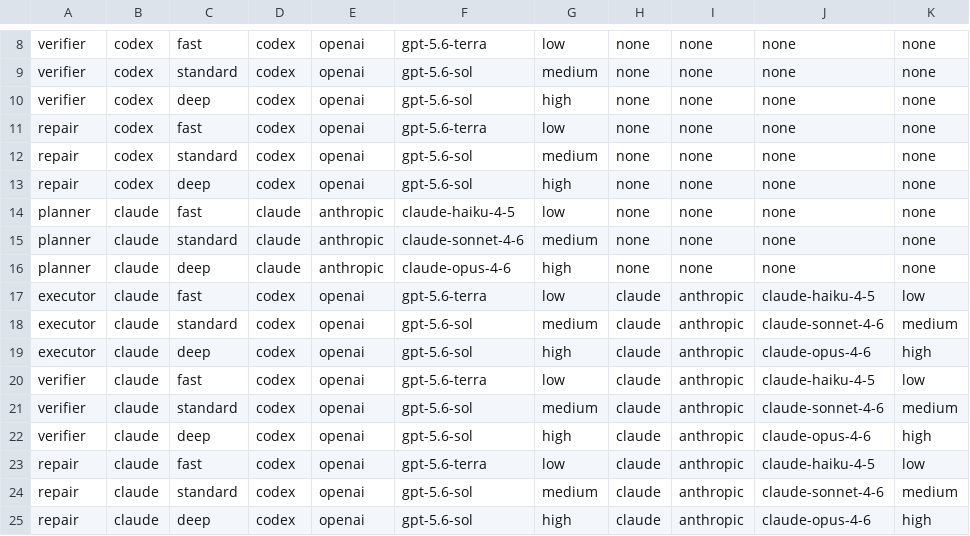
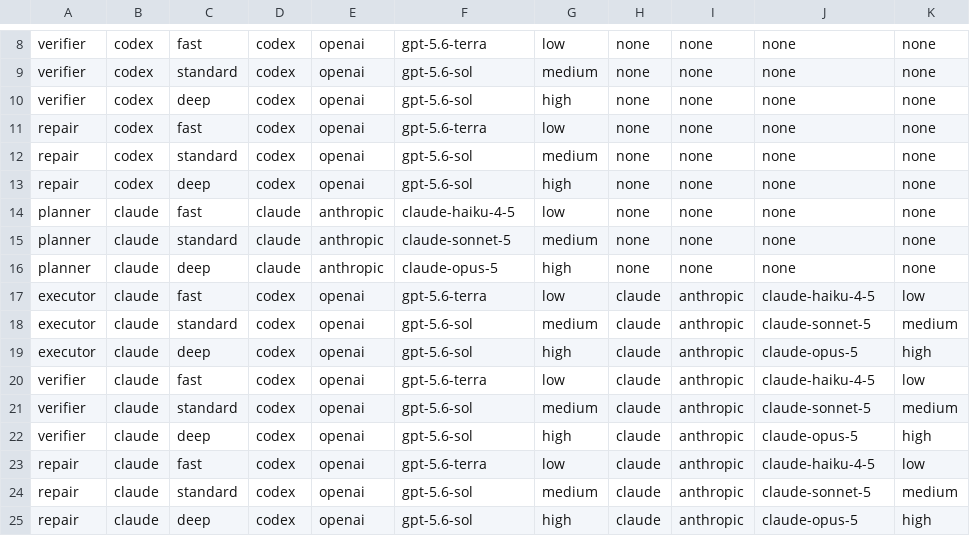
Before and after one commit to BjRo/darrow, a TSV file: plugins/darrow-goal-loop/config/routes.tsv, drawn as a sheet; only a part is shown, gaps mark what is left out.

Commit message:
fix(goal-loop): refresh Claude model routes
Invoke user-only Claude skills command-first so evals load them before model execution.

```diff
--- a/plugins/darrow-goal-loop/config/routes.tsv
+++ b/plugins/darrow-goal-loop/config/routes.tsv
@@ -14,12 +14,12 @@ repair	codex	deep	codex	openai	gpt-5.6-sol	high	none	none	none	none
 planner	claude	fast	claude	anthropic	claude-haiku-4-5	low	none	none	none	none
-planner	claude	standard	claude	anthropic	claude-sonnet-4-6	medium	none	none	none	none
-planner	claude	deep	claude	anthropic	claude-opus-4-6	high	none	none	none	none
+planner	claude	standard	claude	anthropic	claude-sonnet-5	medium	none	none	none	none
+planner	claude	deep	claude	anthropic	claude-opus-5	high	none	none	none	none
 executor	claude	fast	codex	openai	gpt-5.6-terra	low	claude	anthropic	claude-haiku-4-5	low
-executor	claude	standard	codex	openai	gpt-5.6-sol	medium	claude	anthropic	claude-sonnet-4-6	medium
-executor	claude	deep	codex	openai	gpt-5.6-sol	high	claude	anthropic	claude-opus-4-6	high
+executor	claude	standard	codex	openai	gpt-5.6-sol	medium	claude	anthropic	claude-sonnet-5	medium
+executor	claude	deep	codex	openai	gpt-5.6-sol	high	claude	anthropic	claude-opus-5	high
 verifier	claude	fast	codex	openai	gpt-5.6-terra	low	claude	anthropic	claude-haiku-4-5	low
-verifier	claude	standard	codex	openai	gpt-5.6-sol	medium	claude	anthropic	claude-sonnet-4-6	medium
-verifier	claude	deep	codex	openai	gpt-5.6-sol	high	claude	anthropic	claude-opus-4-6	high
+verifier	claude	standard	codex	openai	gpt-5.6-sol	medium	claude	anthropic	claude-sonnet-5	medium
+verifier	claude	deep	codex	openai	gpt-5.6-sol	high	claude	anthropic	claude-opus-5	high
 repair	claude	fast	codex	openai	gpt-5.6-terra	low	claude	anthropic	claude-haiku-4-5	low
-repair	claude	standard	codex	openai	gpt-5.6-sol	medium	claude	anthropic	claude-sonnet-4-6	medium
-repair	claude	deep	codex	openai	gpt-5.6-sol	high	claude	anthropic	claude-opus-4-6	high
+repair	claude	standard	codex	openai	gpt-5.6-sol	medium	claude	anthropic	claude-sonnet-5	medium
+repair	claude	deep	codex	openai	gpt-5.6-sol	high	claude	anthropic	claude-opus-5	high
```
Also changed, not shown: 12 other files.
